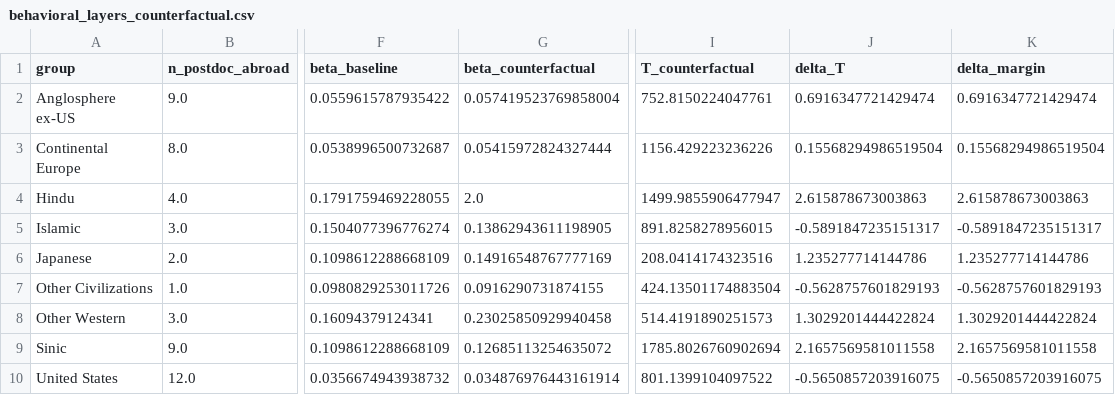
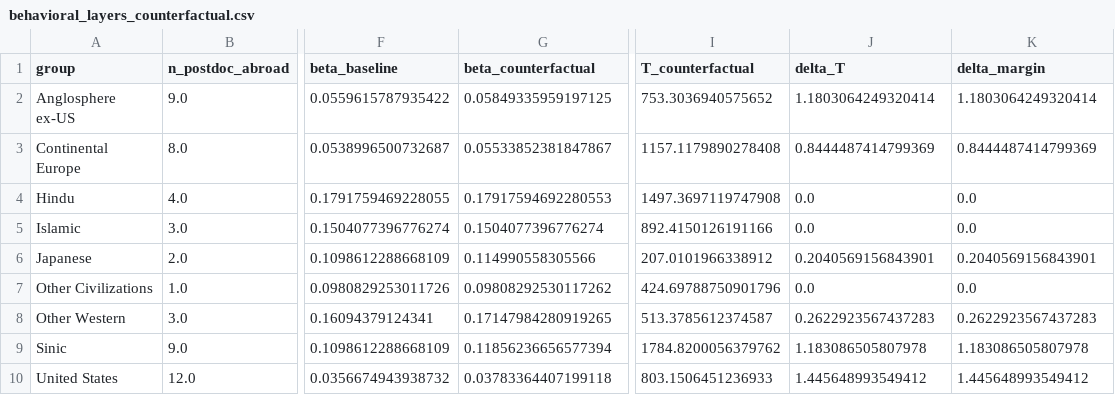
Before and after one commit to bougtoir/medical-accident-its-analysis, a CSV file: researcher_mobility_ode/results/behavioral_layers/behavioral_layers_counterfactual.csv, drawn as a sheet; only a part is shown, gaps mark what is left out; the diff names each change by its address in the sheet, - before the commit and + after, or states it on an @@ line.

```diff
--- a/researcher_mobility_ode/results/behavioral_layers/behavioral_layers_counterfactual.csv
+++ b/researcher_mobility_ode/results/behavioral_layers/behavioral_layers_counterfactual.csv
-G2 (beta_counterfactual): 0.057419523769858004
+G2 (beta_counterfactual): 0.05849335959197125
-I2 (T_counterfactual): 752.8150224047761
+I2 (T_counterfactual): 753.3036940575652
-J2 (delta_T): 0.6916347721429474
+J2 (delta_T): 1.1803064249320414
-K2 (delta_margin): 0.6916347721429474
+K2 (delta_margin): 1.1803064249320414
-G3 (beta_counterfactual): 0.05415972824327444
+G3 (beta_counterfactual): 0.05533852381847867
-I3 (T_counterfactual): 1156.429223236226
+I3 (T_counterfactual): 1157.1179890278408
-J3 (delta_T): 0.15568294986519504
+J3 (delta_T): 0.8444487414799369
-K3 (delta_margin): 0.15568294986519504
+K3 (delta_margin): 0.8444487414799369
-G4 (beta_counterfactual): 2.0
+G4 (beta_counterfactual): 0.17917594692280553
-I4 (T_counterfactual): 1499.9855906477947
+I4 (T_counterfactual): 1497.3697119747908
-J4 (delta_T): 2.615878673003863
+J4 (delta_T): 0.0
-K4 (delta_margin): 2.615878673003863
+K4 (delta_margin): 0.0
-G5 (beta_counterfactual): 0.13862943611198905
+G5 (beta_counterfactual): 0.1504077396776274
-I5 (T_counterfactual): 891.8258278956015
+I5 (T_counterfactual): 892.4150126191166
-J5 (delta_T): -0.5891847235151317
+J5 (delta_T): 0.0
-K5 (delta_margin): -0.5891847235151317
+K5 (delta_margin): 0.0
-G6 (beta_counterfactual): 0.14916548767777169
+G6 (beta_counterfactual): 0.114990558305566
-I6 (T_counterfactual): 208.0414174323516
+I6 (T_counterfactual): 207.0101966338912
-J6 (delta_T): 1.235277714144786
+J6 (delta_T): 0.2040569156843901
-K6 (delta_margin): 1.235277714144786
+K6 (delta_margin): 0.2040569156843901
-G7 (beta_counterfactual): 0.0916290731874155
+G7 (beta_counterfactual): 0.09808292530117262
-I7 (T_counterfactual): 424.13501174883504
+I7 (T_counterfactual): 424.69788750901796
-J7 (delta_T): -0.5628757601829193
+J7 (delta_T): 0.0
-K7 (delta_margin): -0.5628757601829193
+K7 (delta_margin): 0.0
-G8 (beta_counterfactual): 0.23025850929940458
+G8 (beta_counterfactual): 0.17147984280919265
-I8 (T_counterfactual): 514.4191890251573
+I8 (T_counterfactual): 513.3785612374587
-J8 (delta_T): 1.3029201444422824
+J8 (delta_T): 0.2622923567437283
-K8 (delta_margin): 1.3029201444422824
+K8 (delta_margin): 0.2622923567437283
-G9 (beta_counterfactual): 0.12685113254635072
+G9 (beta_counterfactual): 0.11856236656577394
-I9 (T_counterfactual): 1785.8026760902694
+I9 (T_counterfactual): 1784.8200056379762
-J9 (delta_T): 2.1657569581011558
+J9 (delta_T): 1.183086505807978
-K9 (delta_margin): 2.1657569581011558
+K9 (delta_margin): 1.183086505807978
-G10 (beta_counterfactual): 0.034876976443161914
+G10 (beta_counterfactual): 0.03783364407199118
-I10 (T_counterfactual): 801.1399104097522
+I10 (T_counterfactual): 803.1506451236933
-J10 (delta_T): -0.5650857203916075
+J10 (delta_T): 1.445648993549412
-K10 (delta_margin): -0.5650857203916075
+K10 (delta_margin): 1.445648993549412
```
Also changed, not shown: researcher_mobility_ode/results/bootstrap_ci/bootstrap_summary.csv, researcher_mobility_ode/results/country_level/equilibrium_summary.csv, 4 other files.
